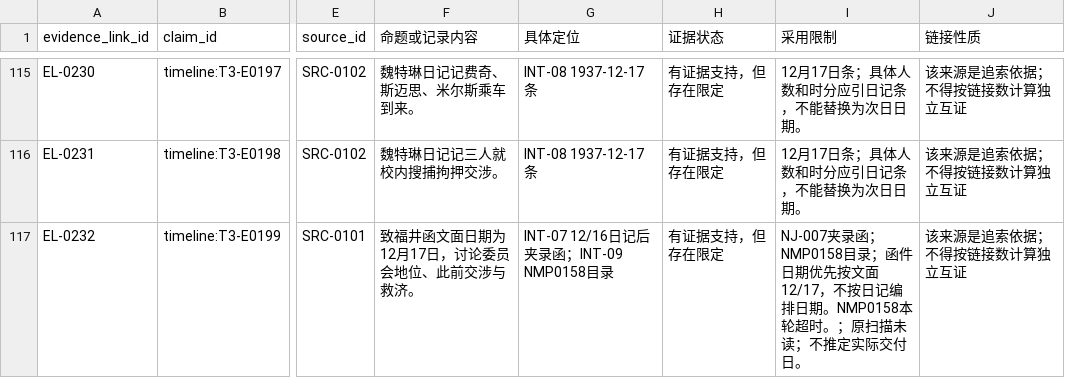
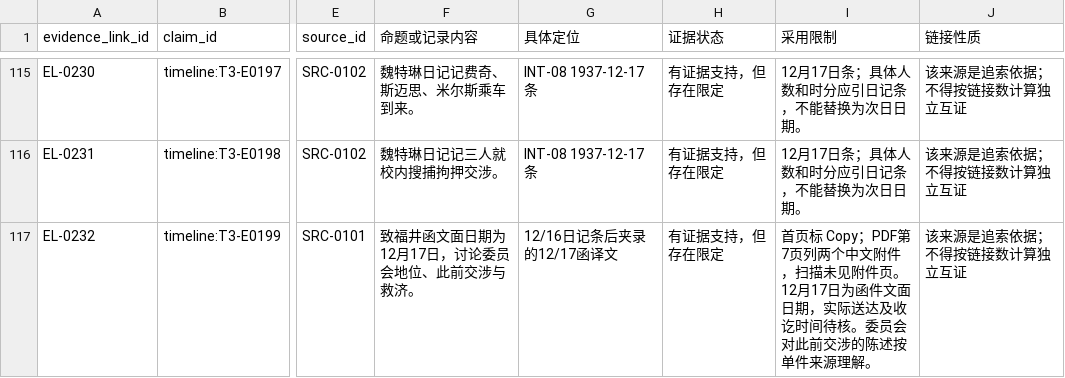
Before and after one commit to xiaoz012007/Jinling-Historical-Archive, a CSV file: sources/HISTORICAL_CLAIM_LINKS.csv, drawn as a sheet; only a part is shown, gaps mark what is left out; the diff covers the shown part only; the diff names each change by its address in the sheet, - before the commit and + after, or states it on an @@ line.

```diff
--- a/sources/HISTORICAL_CLAIM_LINKS.csv
+++ b/sources/HISTORICAL_CLAIM_LINKS.csv
-G117 (具体定位): INT-07 12/16日记后夹录函；INT-09 NMP0158目录
+G117 (具体定位): 12/16日记条后夹录的12/17函译文
-I117 (采用限制): NJ-007夹录函；NMP0158目录；函件日期优先按文面12/17，不按日记编排日期。NMP0158本轮超时。；原扫描未读；不推定实际交付日。
+I117 (采用限制): 首页标 Copy；PDF第7页列两个中文附件，扫描未见附件页。12月17日为函件文面日期，实际送达及收讫时间待核。委员会对此前交涉的陈述按单件来源理解。
```
Also changed, not shown: 1 added row and 2 edited cells elsewhere in this file, sources/RIGHTS_REVIEW.csv, sources/SOURCE_REGISTER.csv, 16 other files.
